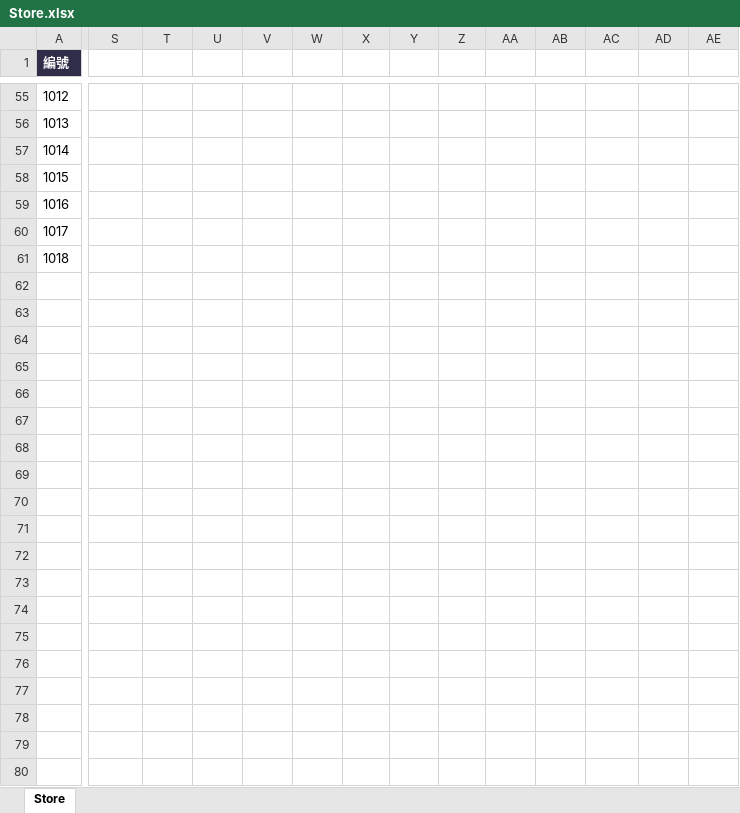
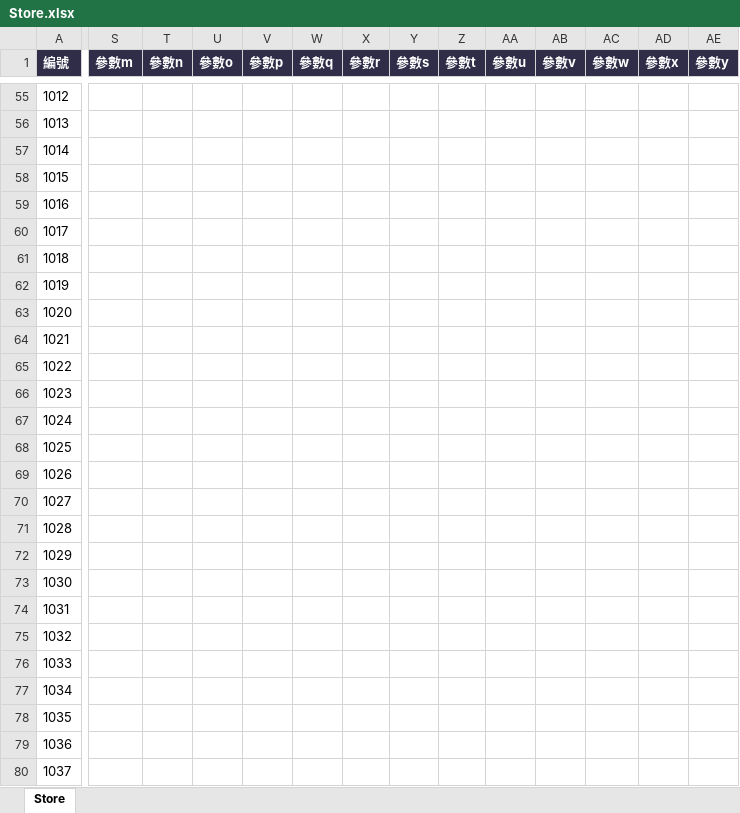
Before and after one commit to myKOF/Idle-RPG, an Excel workbook: config/Excel/Store.xlsx, sheet Store, drawn as a sheet; only a part is shown, gaps mark what is left out; values as stored, in another font and other column widths than the file's, no borders; rows hold the shown columns only; the diff covers the shown part only; the diff names each change by its address in the sheet, - before the commit and + after, or states it on an @@ line.

Commit message:
[Codex] feat: Store 新增神祕商人逐級商品機率

```diff
--- a/config/Excel/Store.xlsx (sheet Store)
+++ b/config/Excel/Store.xlsx (sheet Store)
-S1: (empty)
+S1: 參數m
-S1:AE1 fill: none
+S1:AE1 fill: #2F2D48
-T1: (empty)
+T1: 參數n
-U1: (empty)
+U1: 參數o
-V1: (empty)
+V1: 參數p
-W1: (empty)
+W1: 參數q
-X1: (empty)
+X1: 參數r
-Y1: (empty)
+Y1: 參數s
-Z1: (empty)
+Z1: 參數t
-AA1: (empty)
+AA1: 參數u
-AB1: (empty)
+AB1: 參數v
-AC1: (empty)
+AC1: 參數w
-AD1: (empty)
+AD1: 參數x
-AE1: (empty)
+AE1: 參數y
+row 62: 1019
+row 63: 1020
+row 64: 1021
+row 65: 1022
+row 66: 1023
+row 67: 1024
+row 68: 1025
+row 69: 1026
+row 70: 1027
+row 71: 1028
+row 72: 1029
+row 73: 1030
+row 74: 1031
+row 75: 1032
+row 76: 1033
+row 77: 1034
+row 78: 1035
+row 79: 1036
+row 80: 1037
```
Also changed, not shown: 101 added rows, 8 edited cells and cell formats elsewhere in this sheet, 13 other files.
